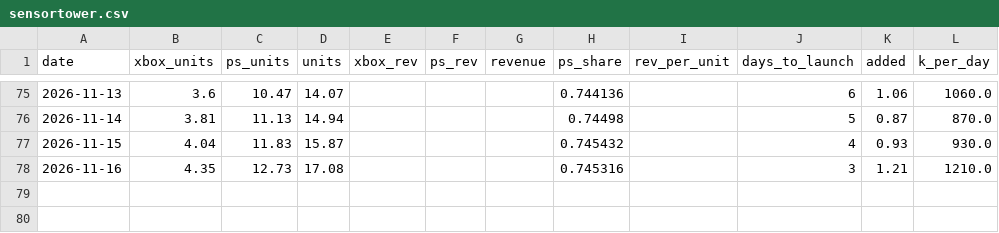
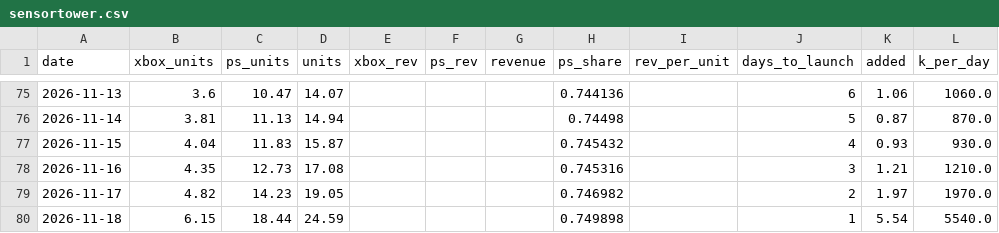
Before and after one commit to Kevin19980730/gta-hype-monitor, a CSV file: data/sensortower.csv, drawn as a sheet; only a part is shown, gaps mark what is left out.

```diff
--- a/data/sensortower.csv
+++ b/data/sensortower.csv
@@ -78 +78,3 @@ date,xbox_units,ps_units,units,xbox_rev,ps_rev,revenue,ps_share,rev_per_unit,day
 2026-11-16,4.35,12.73,17.08,,,,0.745316,,3,1.21,1210.0
+2026-11-17,4.82,14.23,19.05,,,,0.746982,,2,1.97,1970.0
+2026-11-18,6.15,18.44,24.59,,,,0.749898,,1,5.54,5540.0
```
Also changed, not shown: data/weekly_stitched.csv, 2 other files.
